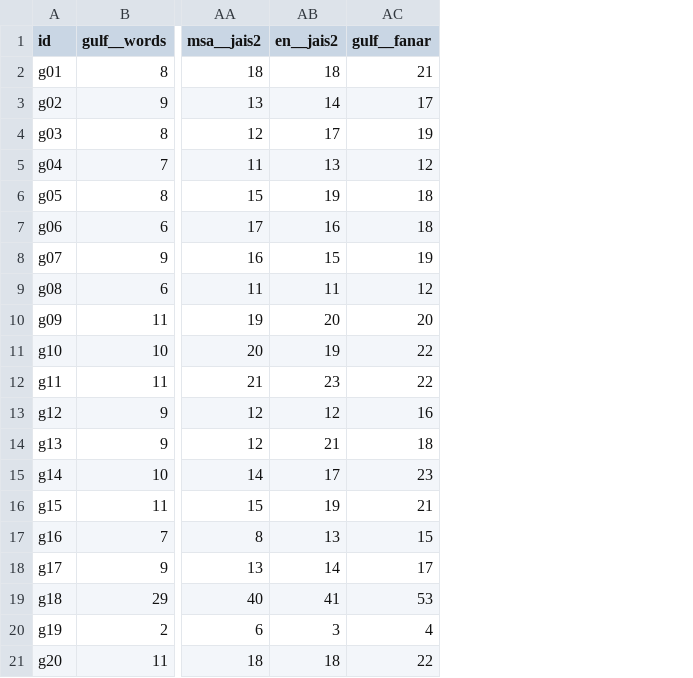
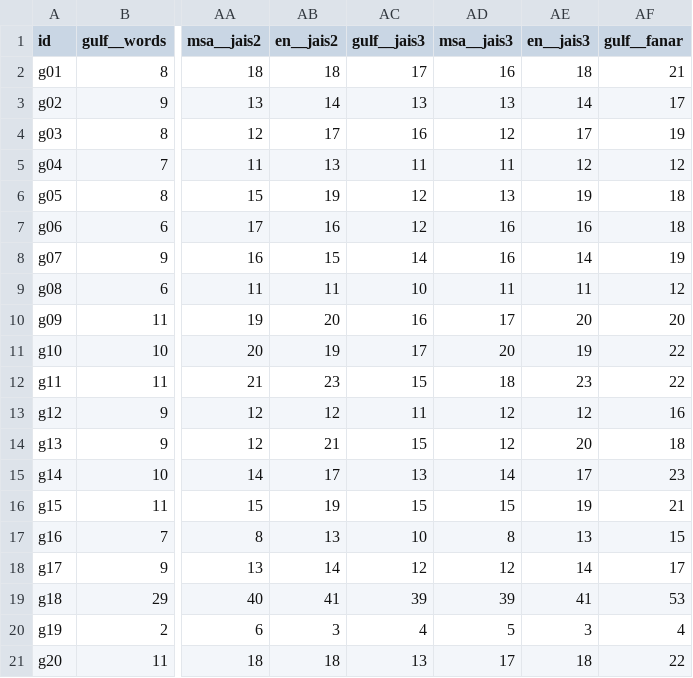
Before and after one commit to mhdghaim-cell/arabic-llm-bench, a CSV file: results/w4/gulf_per_item.csv, drawn as a sheet; only a part is shown, gaps mark what is left out; the diff names each change by its address in the sheet, - before the commit and + after, or states it on an @@ line.

```diff
--- a/results/w4/gulf_per_item.csv
+++ b/results/w4/gulf_per_item.csv
+column AC (gulf__jais3), rows 2-21: 17 | 13 | 16 | 11 | 12 | 12 | 14 | 10 | 16 | 17 | 15 | 11 | 15 | 13 | 15 | 10 | 12 | 39 | 4 | 13
+column AD (msa__jais3), rows 2-21: 16 | 13 | 12 | 11 | 13 | 16 | 16 | 11 | 17 | 20 | 18 | 12 | 12 | 14 | 15 | 8 | 12 | 39 | 5 | 17
+column AE (en__jais3), rows 2-21: 18 | 14 | 17 | 12 | 19 | 16 | 14 | 11 | 20 | 19 | 23 | 12 | 20 | 17 | 19 | 13 | 14 | 41 | 3 | 18
```
Also changed, not shown: results/w4/gulf_summary.csv, results/w4/summary.csv, 4 other files.
